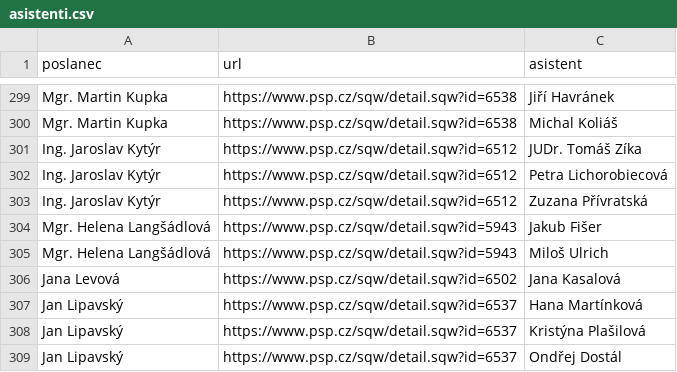
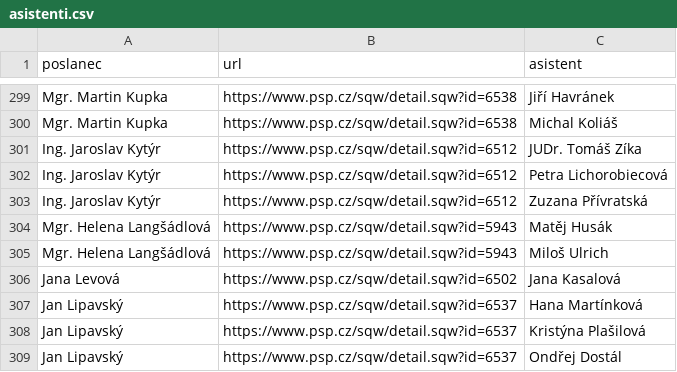
Before and after one commit to kokes/psp-asistenti, a CSV file: asistenti.csv, drawn as a sheet; only a part is shown, gaps mark what is left out.

```diff
--- a/asistenti.csv
+++ b/asistenti.csv
@@ -303,3 +303,3 @@ Ing. Jaroslav Kytýr,https://www.psp.cz/sqw/detail.sqw?id=6512,Petra Lichorobiec
 Ing. Jaroslav Kytýr,https://www.psp.cz/sqw/detail.sqw?id=6512,Zuzana Přívratská
-Mgr. Helena Langšádlová,https://www.psp.cz/sqw/detail.sqw?id=5943,Jakub Fišer
+Mgr. Helena Langšádlová,https://www.psp.cz/sqw/detail.sqw?id=5943,Matěj Husák
 Mgr. Helena Langšádlová,https://www.psp.cz/sqw/detail.sqw?id=5943,Miloš Ulrich
```
Also changed, not shown: 1 other file.
